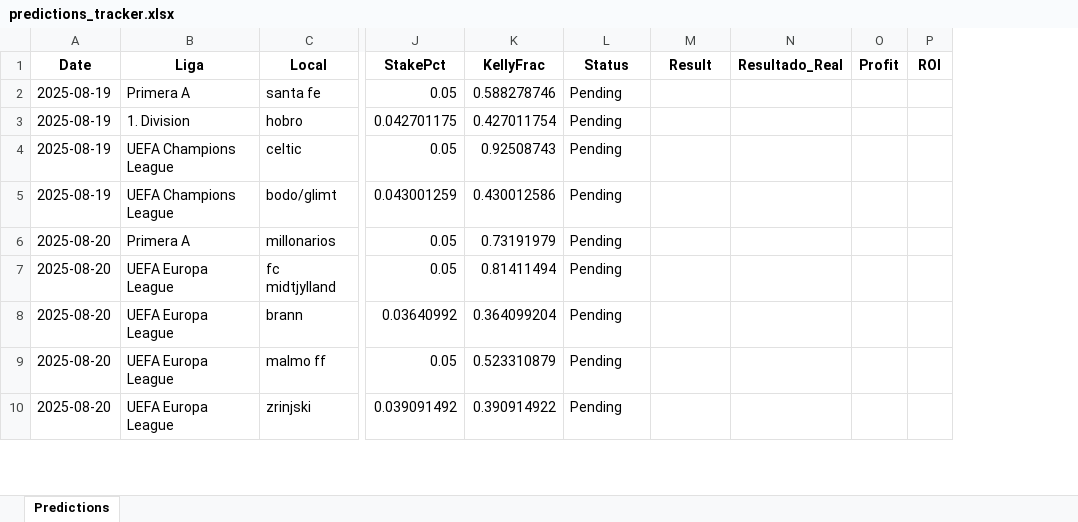
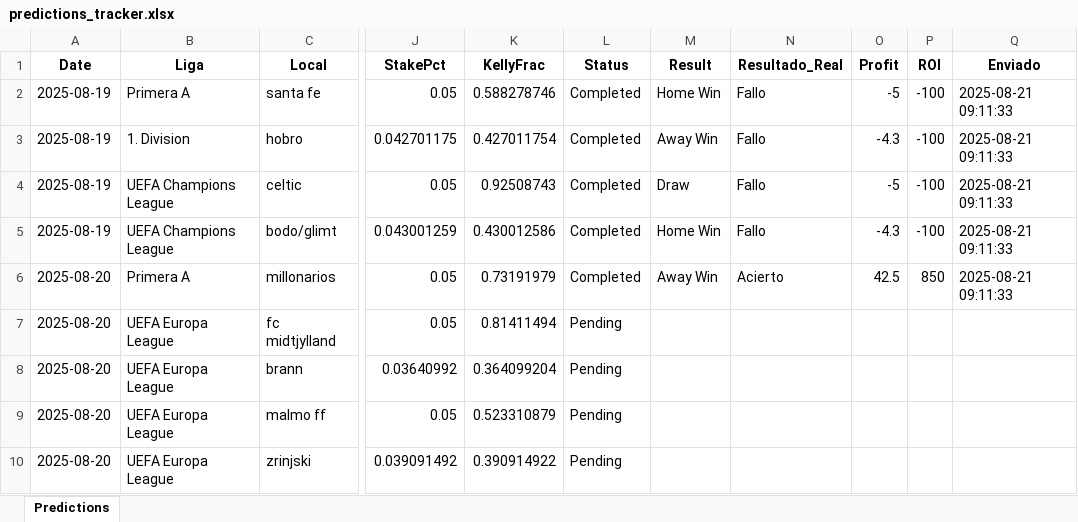
Before and after one commit to andreuroigv/futbet-app, an Excel workbook: predictions_tracker.xlsx, sheet Predictions, drawn as a sheet; only a part is shown, gaps mark what is left out; values as stored, in another font and other column widths than the file's, no borders; the diff names each change by its address in the sheet, - before the commit and + after, or states it on an @@ line.

Commit message:
🔄 Sync automático del tracker - 2025-08-21 09:23:08 UTC

```diff
--- a/predictions_tracker.xlsx (sheet Predictions)
+++ b/predictions_tracker.xlsx (sheet Predictions)
+column Q (Enviado), rows 2-6: all 2025-08-21 09:11:33
-L2:L6 (Status): Pending
+L2:L6 (Status): Completed
-M2 (Result): (empty)
+M2 (Result): Home Win
-N2:N5 (Resultado_Real): (empty)
+N2:N5 (Resultado_Real): Fallo
-O2 (Profit): (empty)
+O2 (Profit): -5
-P2:P5 (ROI): (empty)
+P2:P5 (ROI): -100
-M3 (Result): (empty)
+M3 (Result): Away Win
-O3 (Profit): (empty)
+O3 (Profit): -4.3
-M4 (Result): (empty)
+M4 (Result): Draw
-O4 (Profit): (empty)
+O4 (Profit): -5
-M5 (Result): (empty)
+M5 (Result): Home Win
-O5 (Profit): (empty)
+O5 (Profit): -4.3
-M6 (Result): (empty)
+M6 (Result): Away Win
-N6 (Resultado_Real): (empty)
+N6 (Resultado_Real): Acierto
-O6 (Profit): (empty)
+O6 (Profit): 42.5
-P6 (ROI): (empty)
+P6 (ROI): 850
```
